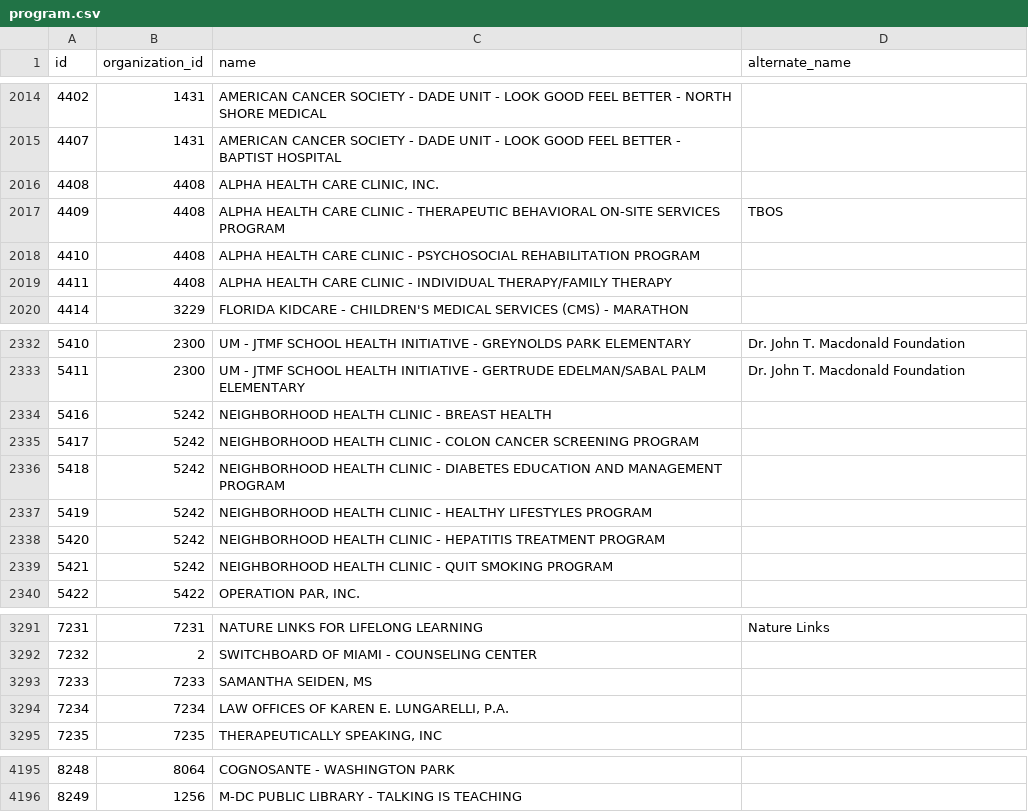
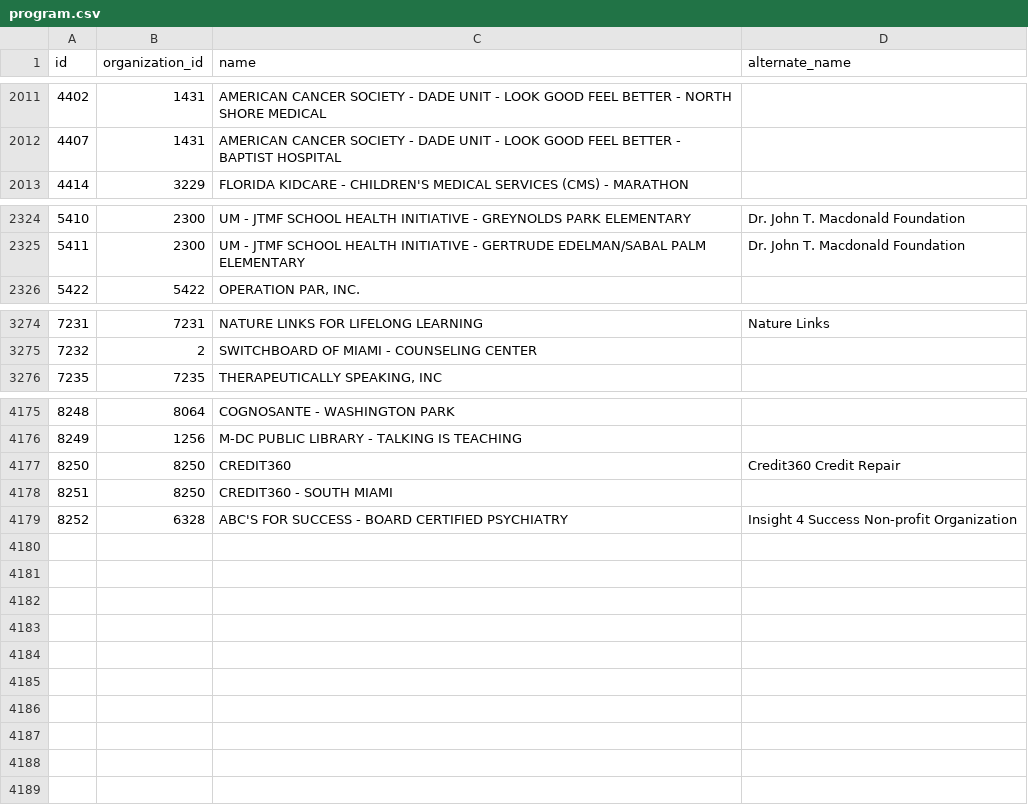
Before and after one commit to MissoulaConnect/data-transformation, a CSV file: miamiopen211/program.csv, drawn as a sheet; only a part is shown, gaps mark what is left out; removed rows and columns are numbered as before the commit, all else as after; the diff covers the shown part only; the diff names each change by its address in the sheet, - before the commit and + after, or states it on an @@ line.

```diff
--- a/miamiopen211/program.csv
+++ b/miamiopen211/program.csv
-row 2016: 4408 | 4408 | ALPHA HEALTH CARE CLINIC, INC.
-row 2017: 4409 | 4408 | ALPHA HEALTH CARE CLINIC - THERAPEUTIC BEHAVIORAL ON-SITE SERVICES PROGRAM | TBOS
-row 2018: 4410 | 4408 | ALPHA HEALTH CARE CLINIC - PSYCHOSOCIAL REHABILITATION PROGRAM
-row 2019: 4411 | 4408 | ALPHA HEALTH CARE CLINIC - INDIVIDUAL THERAPY/FAMILY THERAPY
-row 2334: 5416 | 5242 | NEIGHBORHOOD HEALTH CLINIC - BREAST HEALTH
-row 2335: 5417 | 5242 | NEIGHBORHOOD HEALTH CLINIC - COLON CANCER SCREENING PROGRAM
-row 2336: 5418 | 5242 | NEIGHBORHOOD HEALTH CLINIC - DIABETES EDUCATION AND MANAGEMENT PROGRAM
-row 2337: 5419 | 5242 | NEIGHBORHOOD HEALTH CLINIC - HEALTHY LIFESTYLES PROGRAM
-row 2338: 5420 | 5242 | NEIGHBORHOOD HEALTH CLINIC - HEPATITIS TREATMENT PROGRAM
-row 2339: 5421 | 5242 | NEIGHBORHOOD HEALTH CLINIC - QUIT SMOKING PROGRAM
-row 3293: 7233 | 7233 | SAMANTHA SEIDEN, MS
-row 3294: 7234 | 7234 | LAW OFFICES OF KAREN E. LUNGARELLI, P.A.
+row 4177: 8250 | 8250 | CREDIT360 | Credit360 Credit Repair
+row 4178: 8251 | 8250 | CREDIT360 - SOUTH MIAMI
+row 4179: 8252 | 6328 | ABC'S FOR SUCCESS - BOARD CERTIFIED PSYCHIATRY | Insight 4 Success Non-profit Organization
```
Also changed, not shown: 8 removed rows and 6 edited cells elsewhere in this file, miamiopen211/contact.csv, miamiopen211/ohana/contacts.csv, 18 other files.
